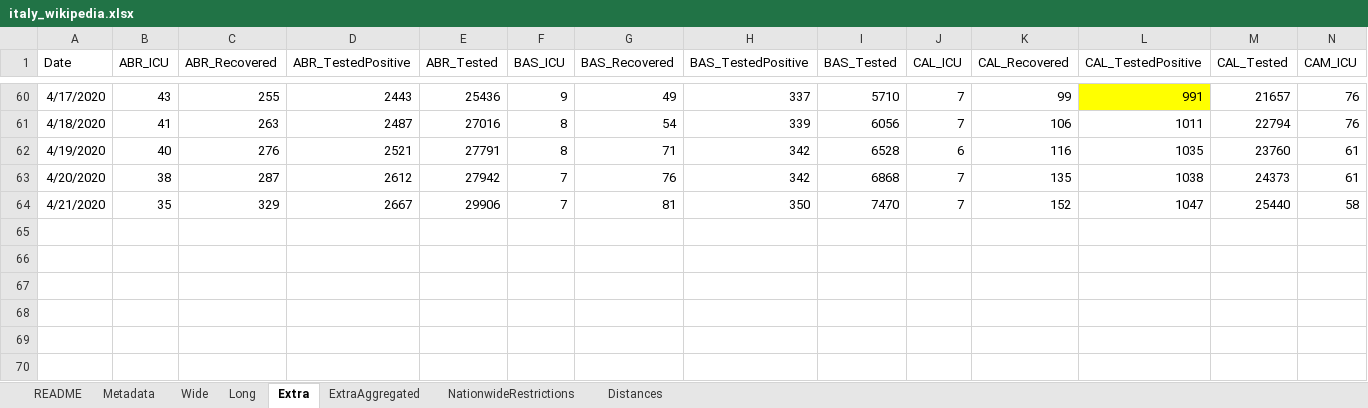
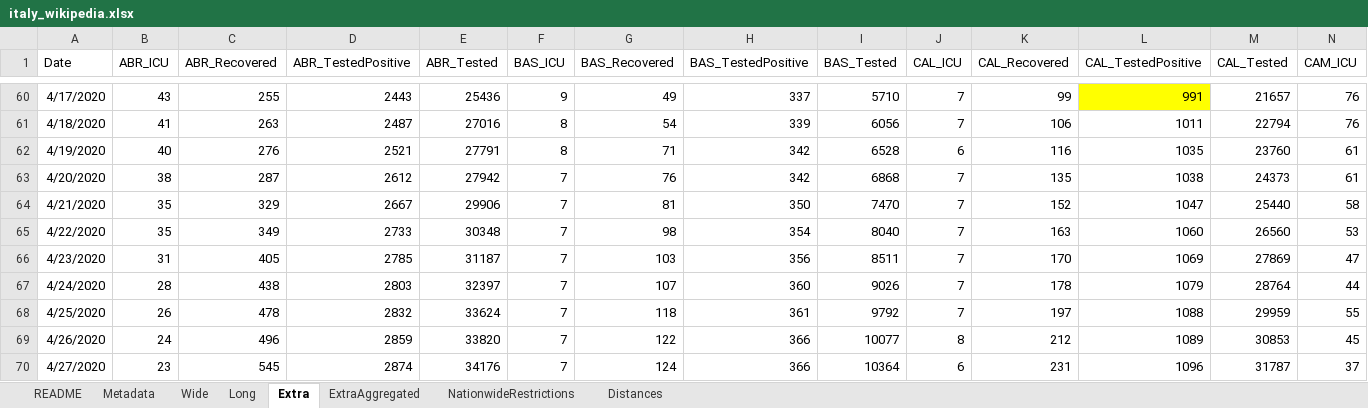
Before and after one commit to mikeweltevrede/master_thesis_corona, an Excel workbook: data/italy_wikipedia.xlsx, sheet Extra, drawn as a sheet; only a part is shown, gaps mark what is left out; values as stored, in another font and other column widths than the file's, no borders; rows hold the shown columns only; the diff names each change by its address in the sheet, - before the commit and + after, or states it on an @@ line.

```diff
--- a/data/italy_wikipedia.xlsx (sheet Extra)
+++ b/data/italy_wikipedia.xlsx (sheet Extra)
+row 65: 4/22/2020 | 35 | 349 | 2733 | 30348 | 7 | 98 | 354 | 8040 | 7 | 163 | 1060 | 26560 | 53
+row 66: 4/23/2020 | 31 | 405 | 2785 | 31187 | 7 | 103 | 356 | 8511 | 7 | 170 | 1069 | 27869 | 47
+row 67: 4/24/2020 | 28 | 438 | 2803 | 32397 | 7 | 107 | 360 | 9026 | 7 | 178 | 1079 | 28764 | 44
+row 68: 4/25/2020 | 26 | 478 | 2832 | 33624 | 7 | 118 | 361 | 9792 | 7 | 197 | 1088 | 29959 | 55
+row 69: 4/26/2020 | 24 | 496 | 2859 | 33820 | 7 | 122 | 366 | 10077 | 8 | 212 | 1089 | 30853 | 45
+row 70: 4/27/2020 | 23 | 545 | 2874 | 34176 | 7 | 124 | 366 | 10364 | 6 | 231 | 1096 | 31787 | 37
```
Also changed, not shown: sheet Long, sheet Wide, sheet NationwideRestrictions, 4 other files.
